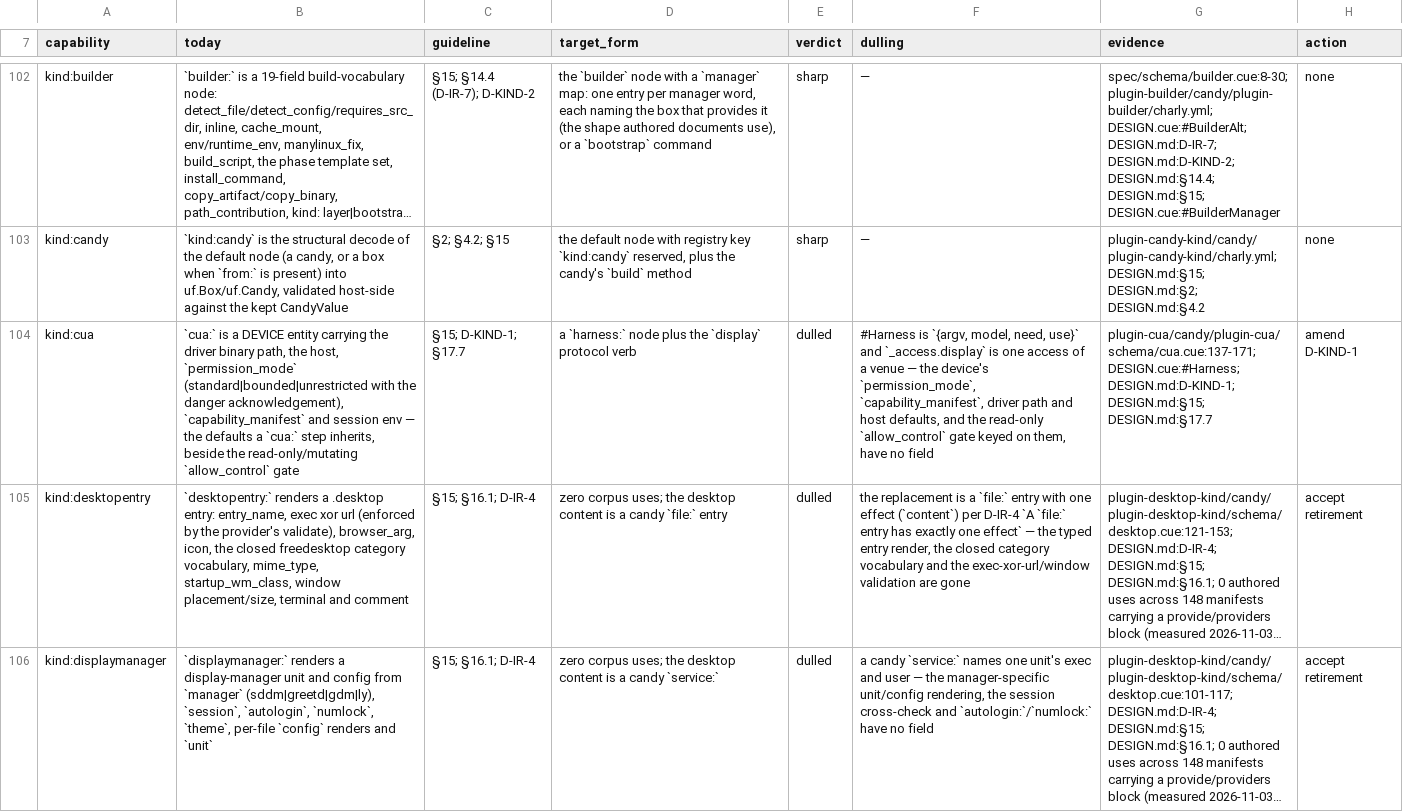
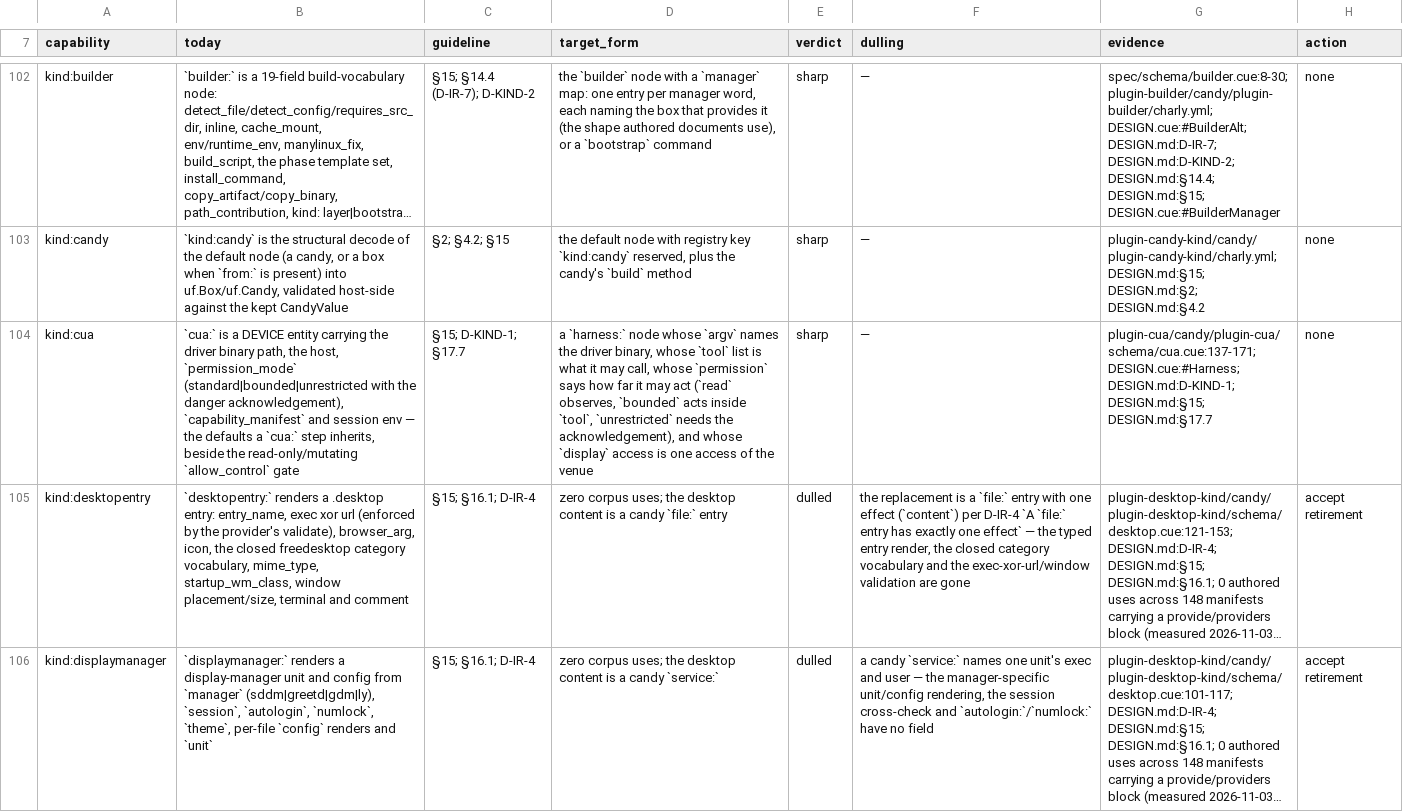
Before and after one commit to opencharly/opencharly, a TSV file: design/dulling.tsv, drawn as a sheet; only a part is shown, gaps mark what is left out; long unchanged cells end in …; the diff names each change by its address in the sheet, - before the commit and + after, or states it on an @@ line.

```diff
--- a/design/dulling.tsv
+++ b/design/dulling.tsv
-D104 (target_form): …`harness:` node plus the `display` protocol verb
+D104 (target_form): …`harness:` node whose `argv` names the driver binary, whose `tool` list is what it may call, whose `permission` says how far it may act (`read` observes, `bounded` acts inside `tool`, `unrestricted` needs the acknowledgement), and whose `display` access is one access of the venue
-E104 (verdict): dulled
+E104 (verdict): sharp
-F104 (dulling): #Harness is `{argv, model, need, use}` and `_access.display` is one access of a venue — the device's `permission_mode`, `capability_manifest`, driver path and host defaults, and the read-only `allow_control` gate keyed on them, have no field
+F104 (dulling): —
-H104 (action): amend D-KIND-1
+H104 (action): none
```
Also changed, not shown: 3 other files.
